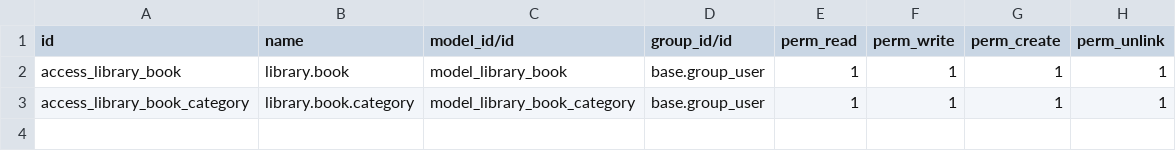
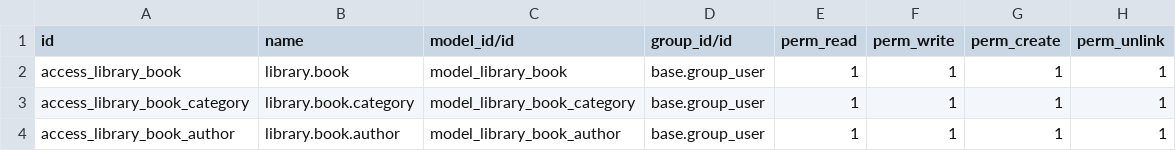
Before and after one commit to Amauryh24/library_management, a CSV file: security/ir.model.access.csv, drawn as a sheet.

Commit message:
Add basic model and view for author and relation many2one

```diff
--- a/security/ir.model.access.csv
+++ b/security/ir.model.access.csv
@@ -3 +3,2 @@ access_library_book,library.book,model_library_book,base.group_user,1,1,1,1
 access_library_book_category,library.book.category,model_library_book_category,base.group_user,1,1,1,1
+access_library_book_author,library.book.author,model_library_book_author,base.group_user,1,1,1,1
```
Also changed, not shown: 7 other files.
